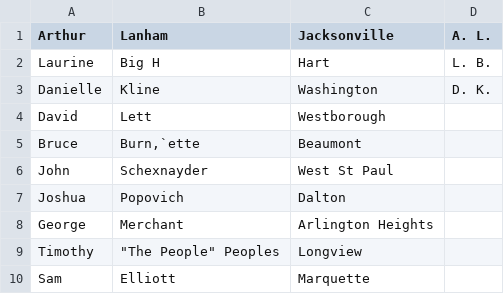
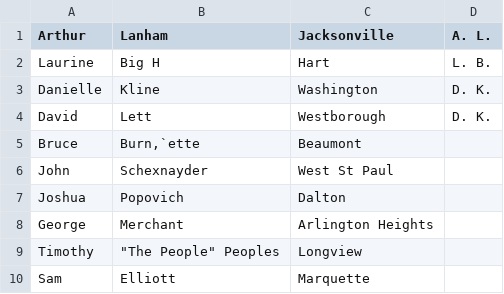
Before and after one commit to radekstepan/tableur, a CSV file: docs/nuka-cola-employees.csv, drawn as a sheet.

```diff
--- a/docs/nuka-cola-employees.csv
+++ b/docs/nuka-cola-employees.csv
@@ -3,3 +3,3 @@
 "Danielle","Kline","Washington","D. K."
-"David","Lett","Westborough"
+"David","Lett","Westborough","D. K."
 "Bruce","Burn,`ette","Beaumont"
```
Also changed, not shown: 10 other files.
